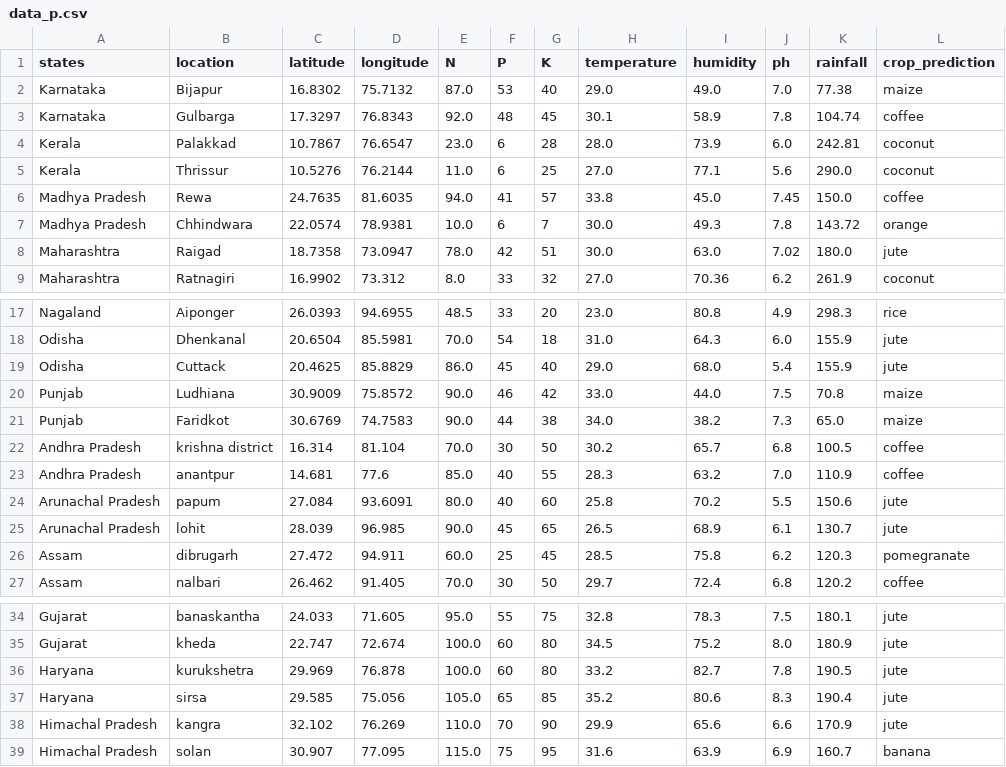
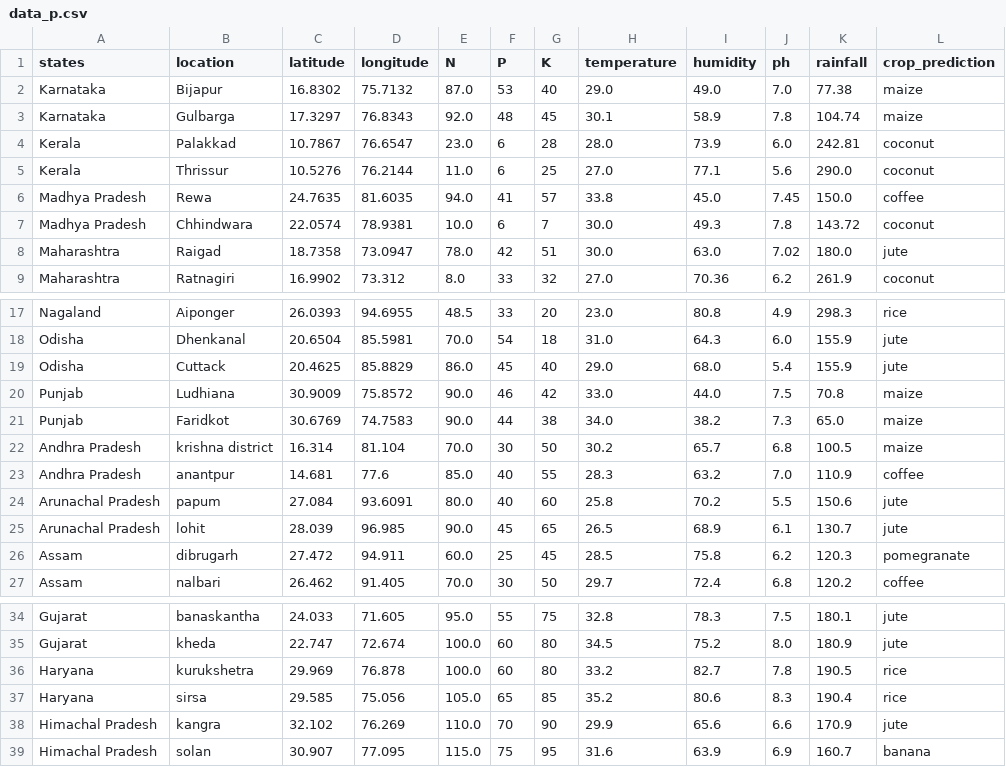
Before and after one commit to HemaBharsat/Precision-agriculture-using-machine-learning-, a CSV file: Data/data_p.csv, drawn as a sheet; only a part is shown, gaps mark what is left out.

```diff
--- a/Data/data_p.csv
+++ b/Data/data_p.csv
@@ -2,3 +2,3 @@ states,location,latitude,longitude,N,P,K,temperature,humidity,ph,rainfall,crop_p
 Karnataka,Bijapur,16.8302,75.7132,87.0,53,40,29.0,49.0,7.0,77.38,maize
-Karnataka,Gulbarga,17.3297,76.8343,92.0,48,45,30.1,58.9,7.8,104.74,coffee
+Karnataka,Gulbarga,17.3297,76.8343,92.0,48,45,30.1,58.9,7.8,104.74,maize
 Kerala,Palakkad,10.7867,76.6547,23.0,6,28,28.0,73.9,6.0,242.81,coconut
@@ -6,3 +6,3 @@ Kerala,Thrissur ,10.5276,76.2144,11.0,6,25,27.0,77.1,5.6,290.0,coconut
 Madhya Pradesh,Rewa ,24.7635,81.6035,94.0,41,57,33.8,45.0,7.45,150.0,coffee
-Madhya Pradesh,Chhindwara ,22.0574,78.9381,10.0,6,7,30.0,49.3,7.8,143.72,orange
+Madhya Pradesh,Chhindwara ,22.0574,78.9381,10.0,6,7,30.0,49.3,7.8,143.72,coconut
 Maharashtra,Raigad,18.7358,73.0947,78.0,42,51,30.0,63.0,7.02,180.0,jute
@@ -21,3 +21,3 @@ Punjab,Ludhiana,30.9009,75.8572,90.0,46,42,33.0,44.0,7.5,70.8,maize
 Punjab,Faridkot,30.6769,74.7583,90.0,44,38,34.0,38.2,7.3,65.0,maize
-Andhra Pradesh,krishna district,16.314,81.104,70.0,30,50,30.2,65.7,6.8,100.5,coffee
+Andhra Pradesh,krishna district,16.314,81.104,70.0,30,50,30.2,65.7,6.8,100.5,maize
 Andhra Pradesh,anantpur,14.681,77.6,85.0,40,55,28.3,63.2,7.0,110.9,coffee
@@ -35,4 +35,4 @@ Gujarat,banaskantha,24.033,71.605,95.0,55,75,32.8,78.3,7.5,180.1,jute
 Gujarat,kheda,22.747,72.674,100.0,60,80,34.5,75.2,8.0,180.9,jute
-Haryana,kurukshetra,29.969,76.878,100.0,60,80,33.2,82.7,7.8,190.5,jute
-Haryana,sirsa,29.585,75.056,105.0,65,85,35.2,80.6,8.3,190.4,jute
+Haryana,kurukshetra,29.969,76.878,100.0,60,80,33.2,82.7,7.8,190.5,rice
+Haryana,sirsa,29.585,75.056,105.0,65,85,35.2,80.6,8.3,190.4,rice
 Himachal Pradesh,kangra,32.102,76.269,110.0,70,90,29.9,65.6,6.6,170.9,jute
```
Also changed, not shown: 8 other files.
